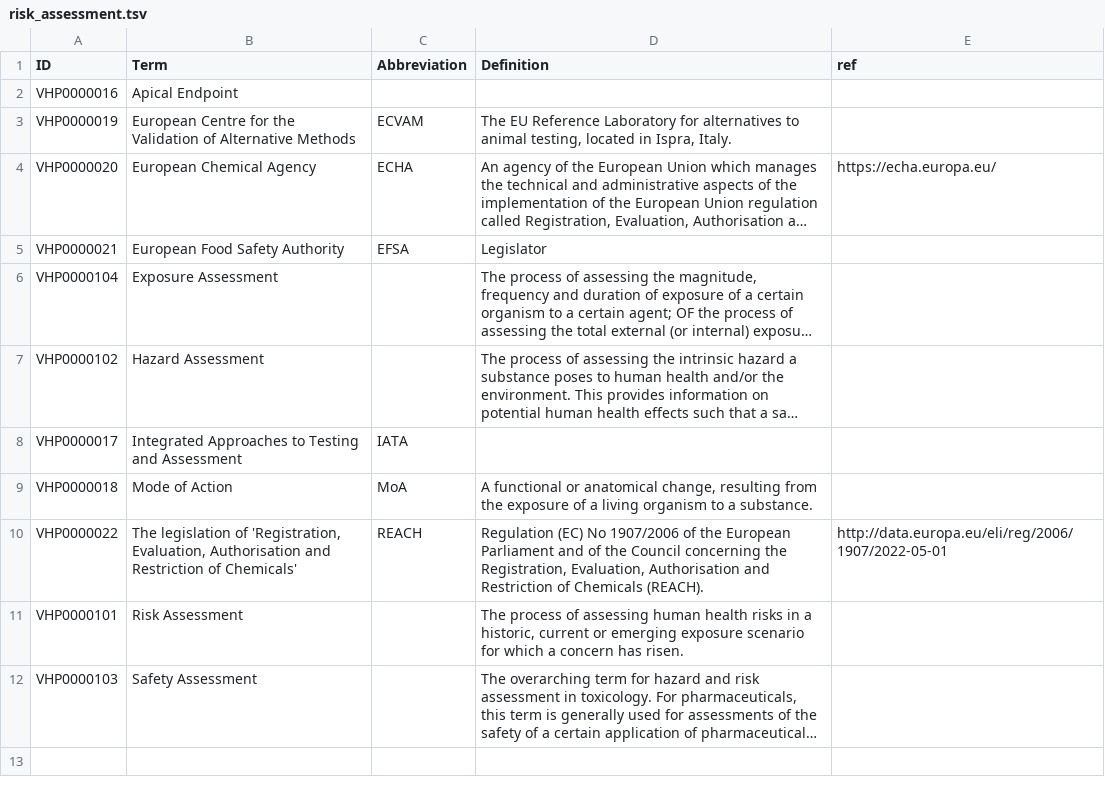
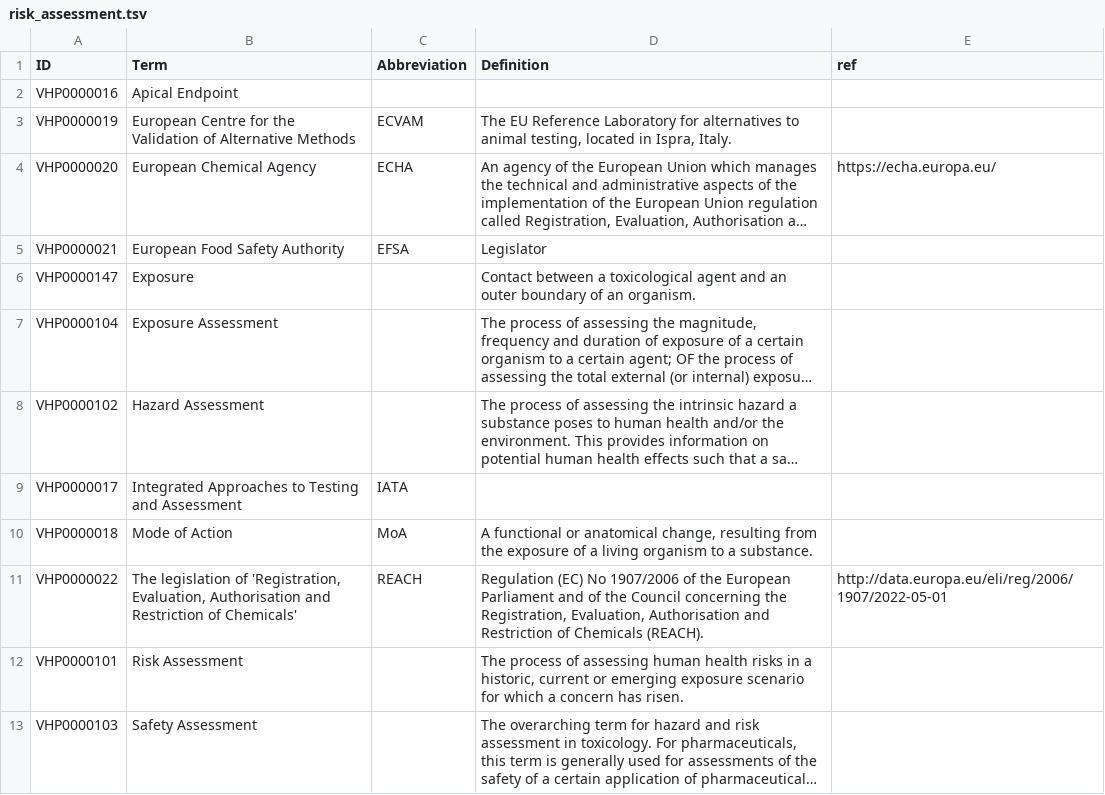
Before and after one commit to VHP4Safety/glossary, a TSV file: templates/risk_assessment.tsv, drawn as a sheet; long unchanged cells end in …; the diff names each change by its address in the sheet, - before the commit and + after, or states it on an @@ line.

```diff
--- a/templates/risk_assessment.tsv
+++ b/templates/risk_assessment.tsv
+row 6: VHP0000147 | Exposure |  | Contact between a toxicological agent and an outer boundary of an organism.
```
Also changed, not shown: templates/tools.tsv.
